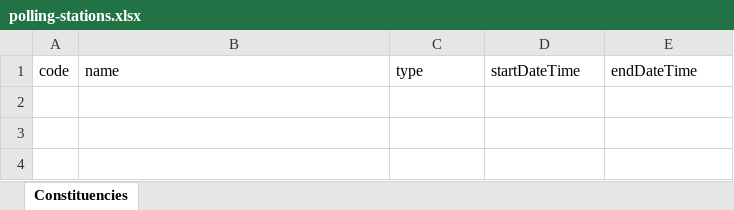
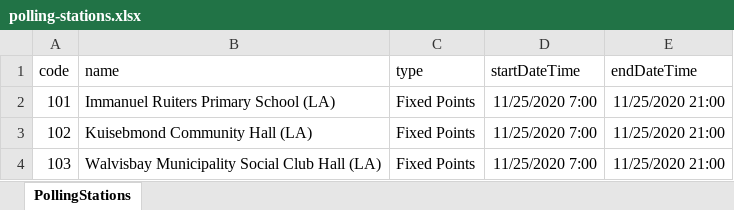
Before and after one commit to geraldokandonga/voteapi, an Excel workbook: data/regions/erongo/polling-stations.xlsx, sheet PollingStations, drawn as a sheet; values as stored, in another font and other column widths than the file's, no borders; the diff names each change by its address in the sheet, - before the commit and + after, or states it on an @@ line.

```diff
--- a/data/regions/erongo/polling-stations.xlsx (sheet PollingStations)
+++ b/data/regions/erongo/polling-stations.xlsx (sheet PollingStations)
-sheet tab: Constituencies
+sheet tab: PollingStations
+row 2: 101 | Immanuel Ruiters Primary School (LA) | Fixed Points | 11/25/2020 7:00 | 11/25/2020 21:00
+row 3: 102 | Kuisebmond Community Hall (LA) | Fixed Points | 11/25/2020 7:00 | 11/25/2020 21:00
+row 4: 103 | Walvisbay Municipality Social Club Hall (LA) | Fixed Points | 11/25/2020 7:00 | 11/25/2020 21:00
```
Also changed, not shown: 10 other files.
